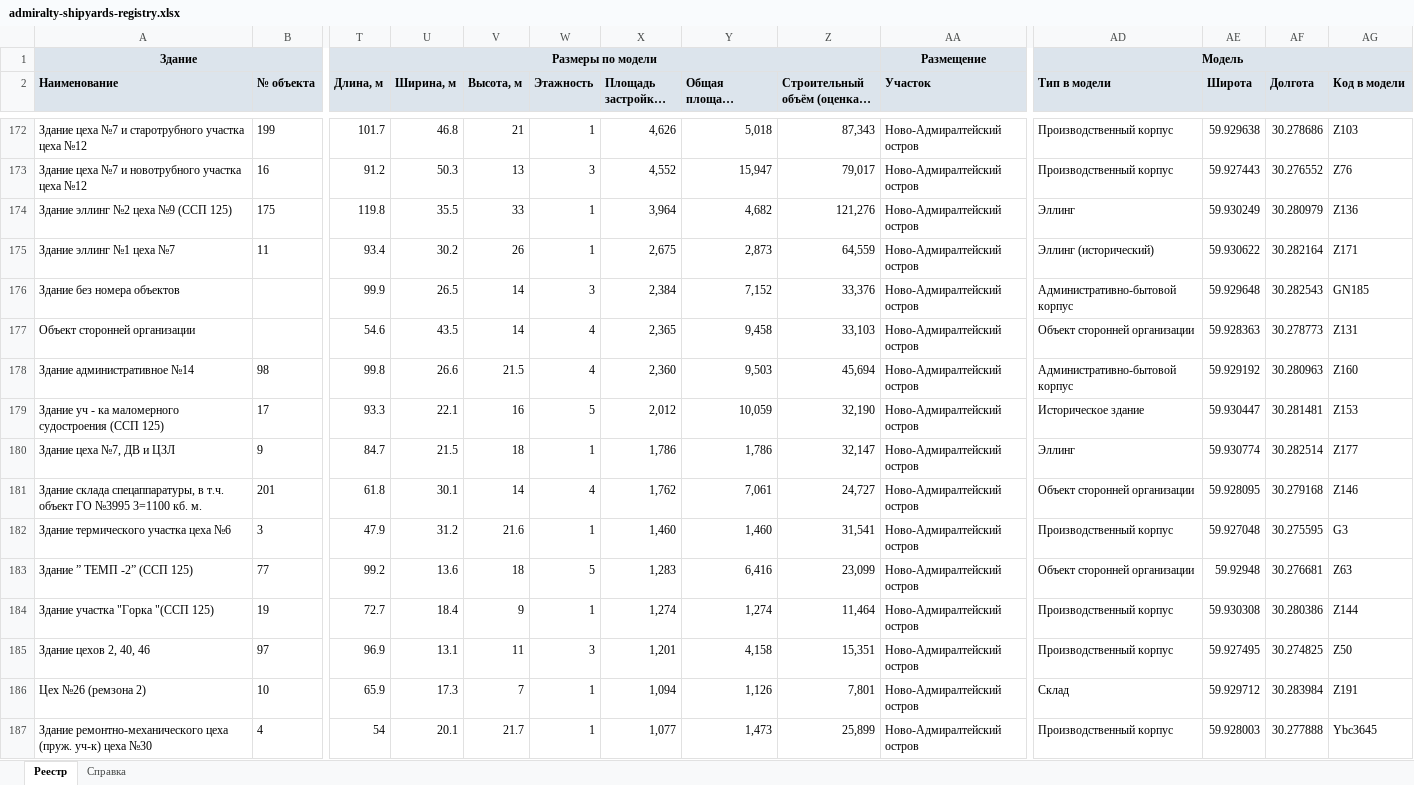
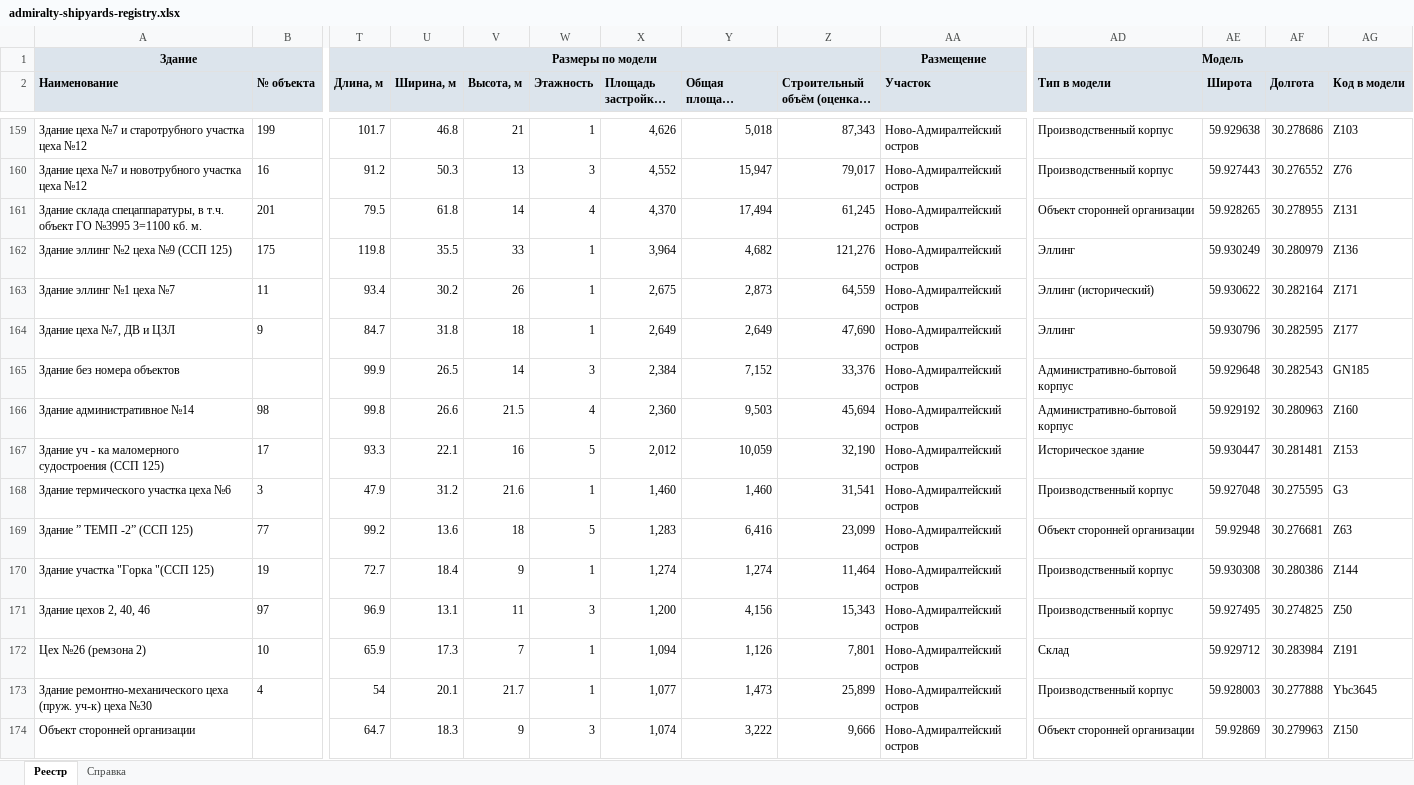
Before and after one commit to MaxBarulin/Promo_CAD_tools, an Excel workbook: admiralty-shipyards-territory/dist/admiralty-shipyards-registry.xlsx, sheet Реестр, drawn as a sheet; only a part is shown, gaps mark what is left out; the shorter side is filled out with more unchanged rows; long unchanged cells end in …; values as stored, in another font and other column widths than the file's, no borders; removed rows and columns are numbered as before the commit, all else as after; rows hold the shown columns only; the diff covers the shown part only; the diff names each change by its address in the sheet, - before the commit and + after, or states it on an @@ line.

```diff
--- a/admiralty-shipyards-territory/dist/admiralty-shipyards-registry.xlsx (sheet Реестр)
+++ b/admiralty-shipyards-territory/dist/admiralty-shipyards-registry.xlsx (sheet Реестр)
+row 161: Здание склада спецаппаратуры, в т.ч. объект ГО №3995 3=1100 кб. м. | 201 | 79.5 | 61.8 | 14 | 4 | 4,370 | 17,494 | 61,245 | Ново-Адмиралтейский остров | Объект сторонней организации | 59.928265 | 30.278955 | Z131
+row 164: Здание цеха №7, ДВ и ЦЗЛ | 9 | 84.7 | 31.8 | 18 | 1 | 2,649 | 2,649 | 47,690 | Ново-Адмиралтейский остров | Эллинг | 59.930796 | 30.282595 | Z177
-row 177: Объект сторонней организации |  | 54.6 | 43.5 | 14 | 4 | 2,365 | 9,458 | 33,103 | Ново-Адмиралтейский остров | Объект сторонней организации | 59.928363 | 30.278773 | Z131
-row 180: Здание цеха №7, ДВ и ЦЗЛ | 9 | 84.7 | 21.5 | 18 | 1 | 1,786 | 1,786 | 32,147 | Ново-Адмиралтейский остров | Эллинг | 59.930774 | 30.282514 | Z177
-row 181: Здание склада спецаппаратуры, в т.ч. объект ГО №3995 3=1100 кб. м. | 201 | 61.8 | 30.1 | 14 | 4 | 1,762 | 7,061 | 24,727 | Ново-Адмиралтейский остров | Объект сторонней организации | 59.928095 | 30.279168 | Z146
-X171 (Площадь застройки, м²): 1,201
+X171 (Площадь застройки, м²): 1,200
-Y171 (Общая площадь (оценка), м²): 4,158
+Y171 (Общая площадь (оценка), м²): 4,156
-Z171 (Строительный объём (оценка), м³): 15,351
+Z171 (Строительный объём (оценка), м³): 15,343
```
Also changed, not shown: 14 added rows, 41 removed rows and 114 edited cells elsewhere in this sheet, sheet Справка, 11 other files.
